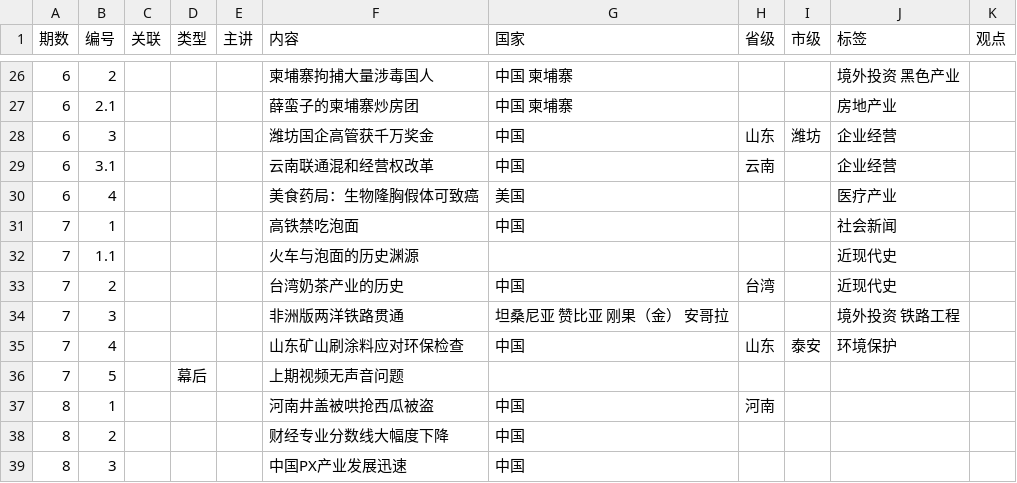
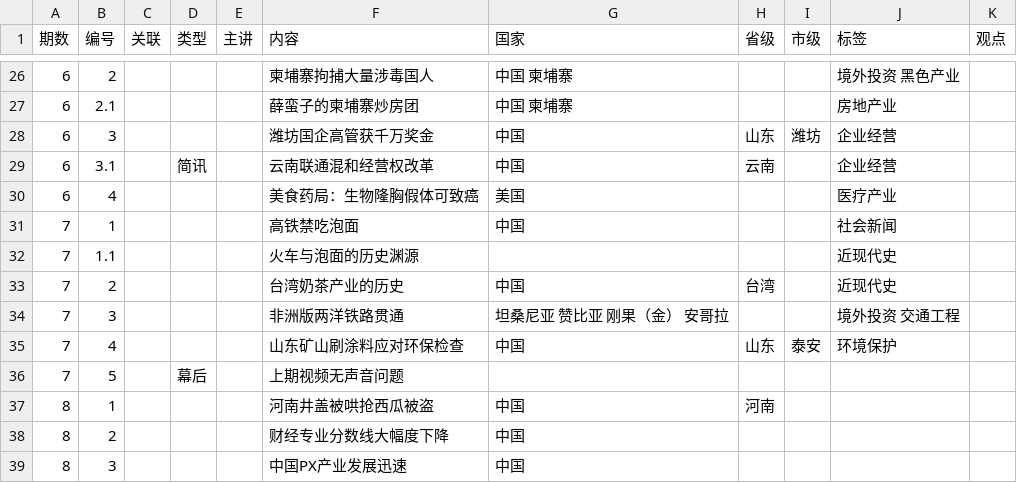
Before and after one commit to bedtimenewsdb/bndb, a CSV file: data/bndb.csv, drawn as a sheet; only a part is shown, gaps mark what is left out.

Commit message:
Update bndb.csv

```diff
--- a/data/bndb.csv
+++ b/data/bndb.csv
@@ -28,3 +28,3 @@
 6,3,,,,潍坊国企高管获千万奖金,中国,山东,潍坊,企业经营,
-6,3.1,,,,云南联通混和经营权改革,中国,云南,,企业经营,
+6,3.1,,简讯,,云南联通混和经营权改革,中国,云南,,企业经营,
 6,4,,,,美食药局：生物隆胸假体可致癌,美国,,,医疗产业,
@@ -33,3 +33,3 @@
 7,2,,,,台湾奶茶产业的历史,中国,台湾,,近现代史,
-7,3,,,,非洲版两洋铁路贯通,坦桑尼亚 赞比亚 刚果（金） 安哥拉,,,境外投资 铁路工程,
+7,3,,,,非洲版两洋铁路贯通,坦桑尼亚 赞比亚 刚果（金） 安哥拉,,,境外投资 交通工程,
 7,4,,,,山东矿山刷涂料应对环保检查,中国,山东,泰安,环境保护,
```
